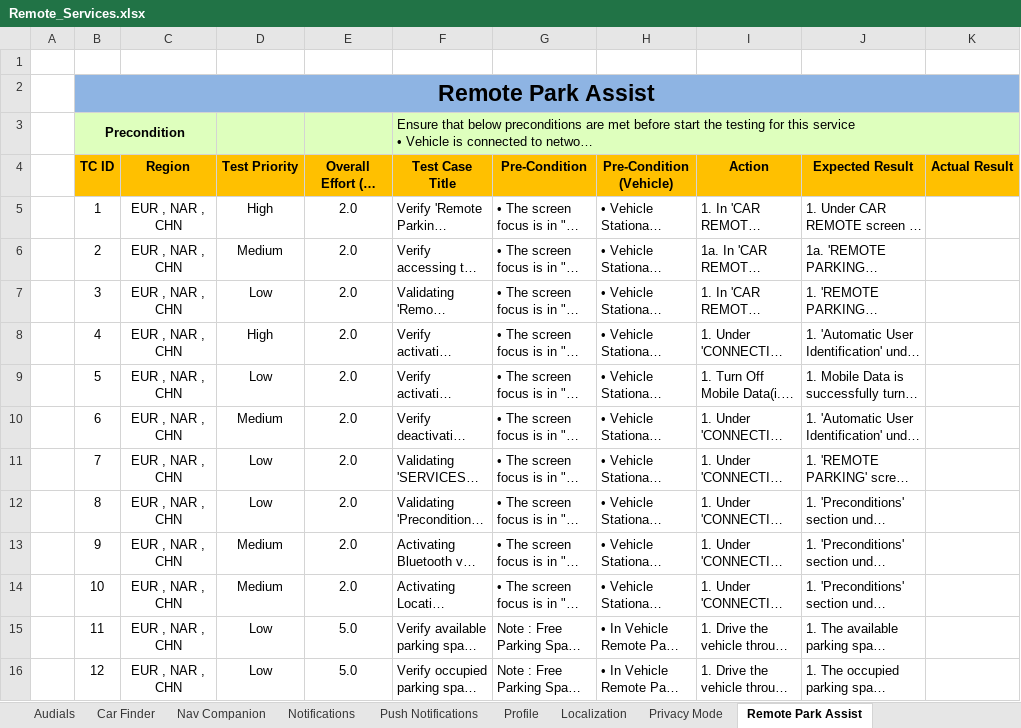
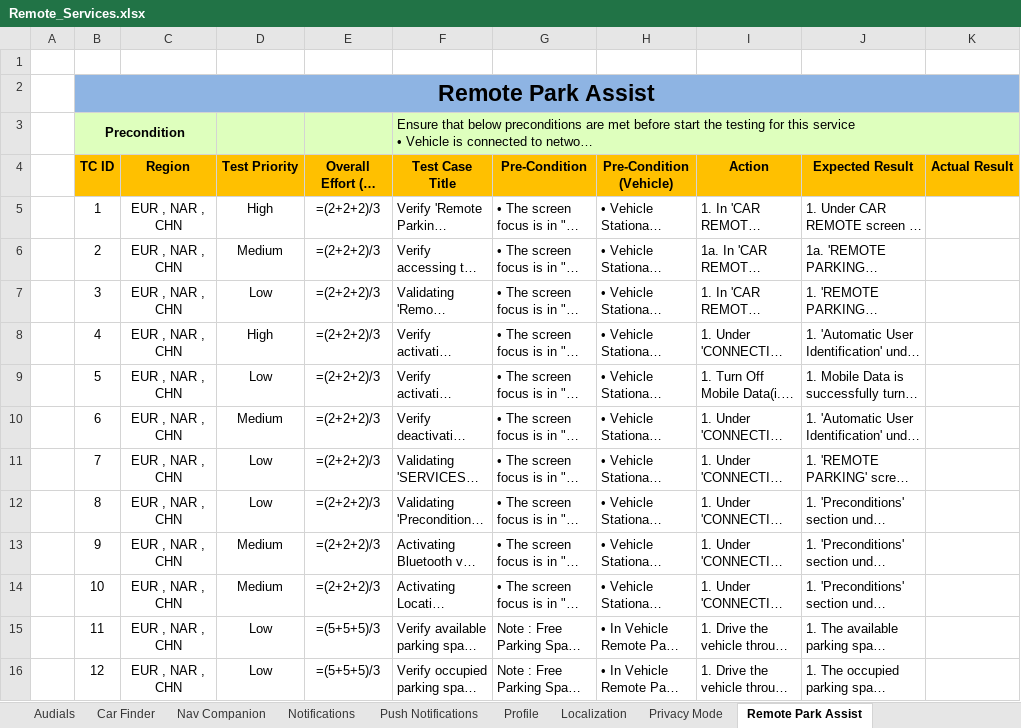
Before and after one commit to pavitravati/My_Bentley, an Excel workbook: PythonProject/gui/Remote_Services.xlsx, sheet Remote Park Assist, drawn as a sheet; only a part is shown; long unchanged cells end in …; values as stored, in another font and other column widths than the file's, no borders; formulas without a stored value are shown as written; charts and pictures and conditional formats not drawn; the diff covers the shown part only; the diff names each change by its address in the sheet, - before the commit and + after, or states it on an @@ line.

```diff
--- a/PythonProject/gui/Remote_Services.xlsx (sheet Remote Park Assist)
+++ b/PythonProject/gui/Remote_Services.xlsx (sheet Remote Park Assist)
-E5:E14 (Overall Effort (in Mins)): 2.0
+E5:E14 (Overall Effort (in Mins)): =(2+2+2)/3
-E15:E16 (Overall Effort (in Mins)): 5.0
+E15:E16 (Overall Effort (in Mins)): =(5+5+5)/3
```
Also changed, not shown: 40 edited cells elsewhere in this sheet, sheet Add VIN, sheet Demo Mode, sheet Stolen Vehicle Tracking, sheet Privacy Mode, charts or pictures, 25 other files.
